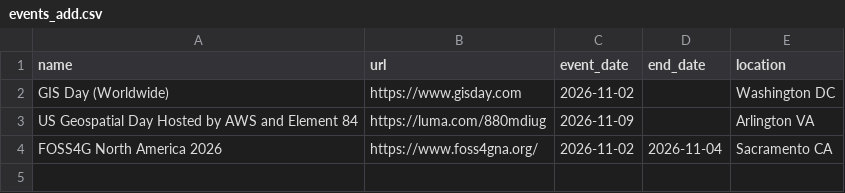
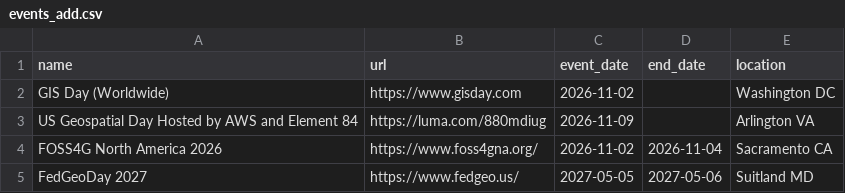
Before and after one commit to DruidSmith/druidsmith.github.com, a CSV file: newsletter/events_add.csv, drawn as a sheet.

Commit message:
added events

```diff
--- a/newsletter/events_add.csv
+++ b/newsletter/events_add.csv
@@ -4 +4,2 @@ US Geospatial Day Hosted by AWS and Element 84,https://luma.com/880mdiug,2026-11
 FOSS4G North America 2026,https://www.foss4gna.org/,2026-11-02,2026-11-04,Sacramento CA
+FedGeoDay 2027, https://www.fedgeo.us/,2027-05-05,2027-05-06,Suitland MD
```
